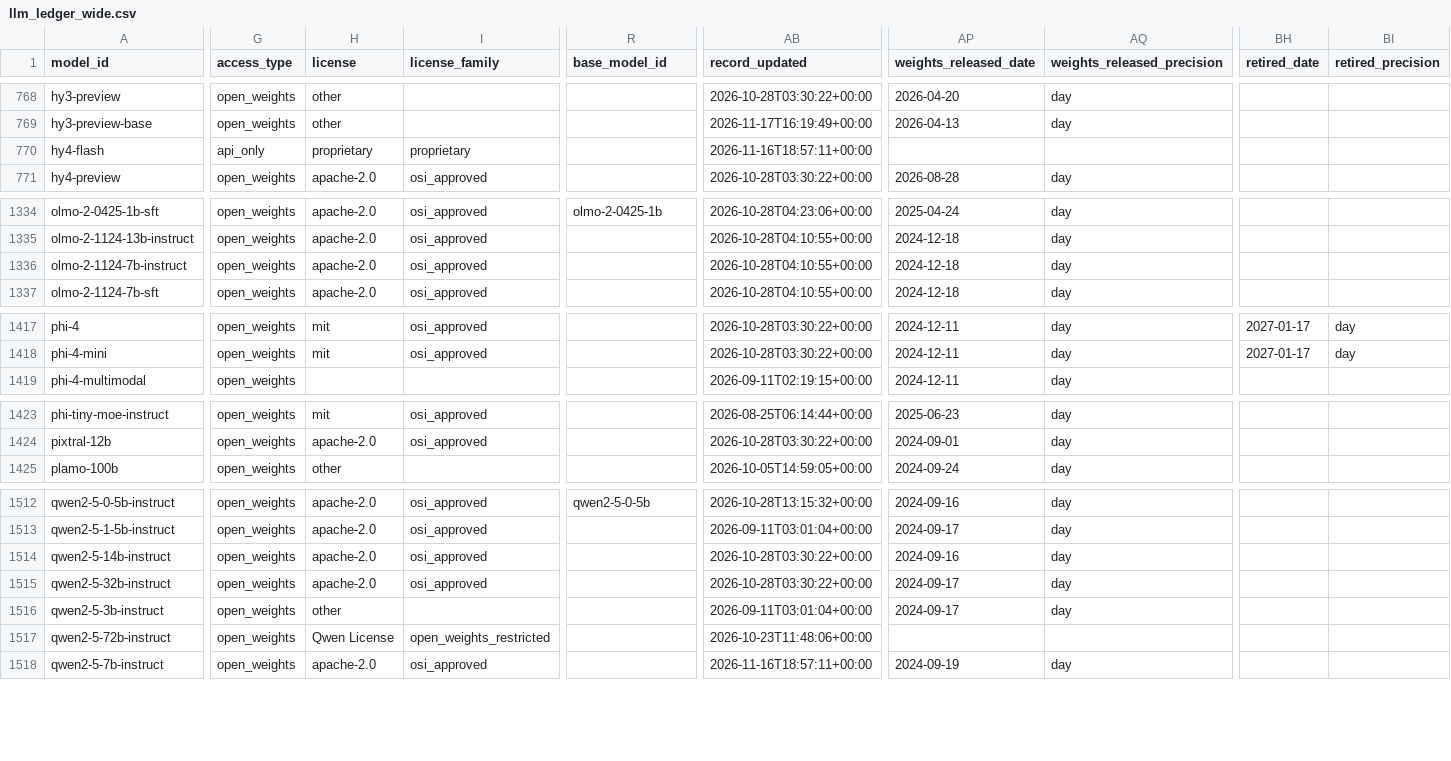
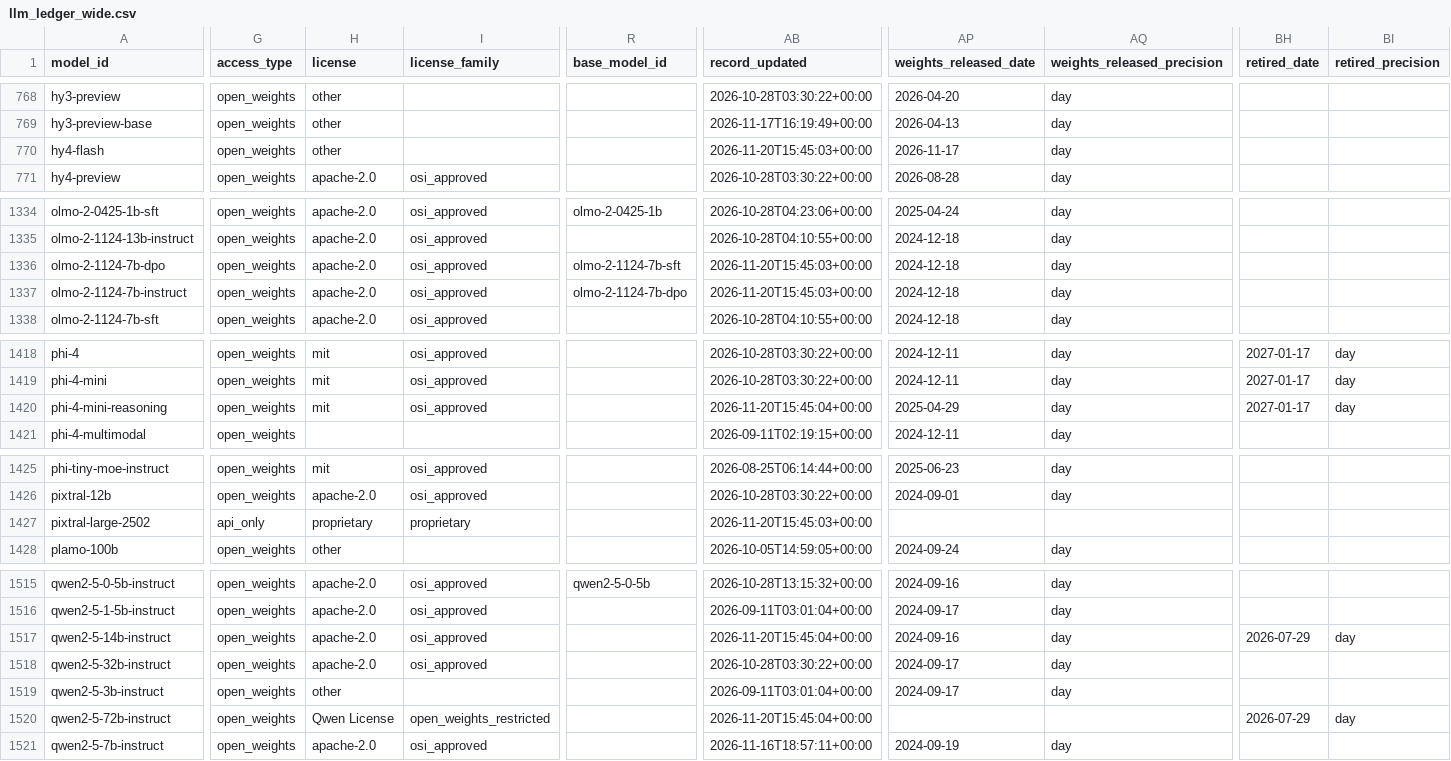
Before and after one commit to YasamanAnsari/llm-ledger, a CSV file: data/generated/llm_ledger_wide.csv, drawn as a sheet; only a part is shown, gaps mark what is left out; addresses are those after the commit; rows hold the shown columns only; the diff covers the shown part only; the diff names each change by its address in the sheet, - before the commit and + after, or states it on an @@ line.

```diff
--- a/data/generated/llm_ledger_wide.csv
+++ b/data/generated/llm_ledger_wide.csv
-G770 (access_type): api_only
+G770 (access_type): open_weights
-H770 (license): proprietary
+H770 (license): other
-I770 (license_family): proprietary
+I770 (license_family): (empty)
-AB770 (record_updated): 2026-11-16T18:57:11+00:00
+AB770 (record_updated): 2026-11-20T15:45:03+00:00
-AP770 (weights_released_date): (empty)
+AP770 (weights_released_date): 2026-11-17
-AQ770 (weights_released_precision): (empty)
+AQ770 (weights_released_precision): day
+row 1336: olmo-2-1124-7b-dpo | open_weights | apache-2.0 | osi_approved | olmo-2-1124-7b-sft | 2026-11-20T15:45:03+00:00 | 2024-12-18 | day
-R1337 (base_model_id): (empty)
+R1337 (base_model_id): olmo-2-1124-7b-dpo
-AB1337 (record_updated): 2026-10-28T04:10:55+00:00
+AB1337 (record_updated): 2026-11-20T15:45:03+00:00
+row 1420: phi-4-mini-reasoning | open_weights | mit | osi_approved |  | 2026-11-20T15:45:04+00:00 | 2025-04-29 | day | 2027-01-17 | day
+row 1427: pixtral-large-2502 | api_only | proprietary | proprietary |  | 2026-11-20T15:45:03+00:00
-AB1517 (record_updated): 2026-10-28T03:30:22+00:00
+AB1517 (record_updated): 2026-11-20T15:45:04+00:00
-BH1517 (retired_date): (empty)
+BH1517 (retired_date): 2026-07-29
-BI1517 (retired_precision): (empty)
+BI1517 (retired_precision): day
-AB1520 (record_updated): 2026-10-23T11:48:06+00:00
+AB1520 (record_updated): 2026-11-20T15:45:04+00:00
-BH1520 (retired_date): (empty)
+BH1520 (retired_date): 2026-07-29
-BI1520 (retired_precision): (empty)
+BI1520 (retired_precision): day
```
Also changed, not shown: 25 edited cells elsewhere in this file, data/core/claims.csv, data/core/events.csv, 44 other files.
